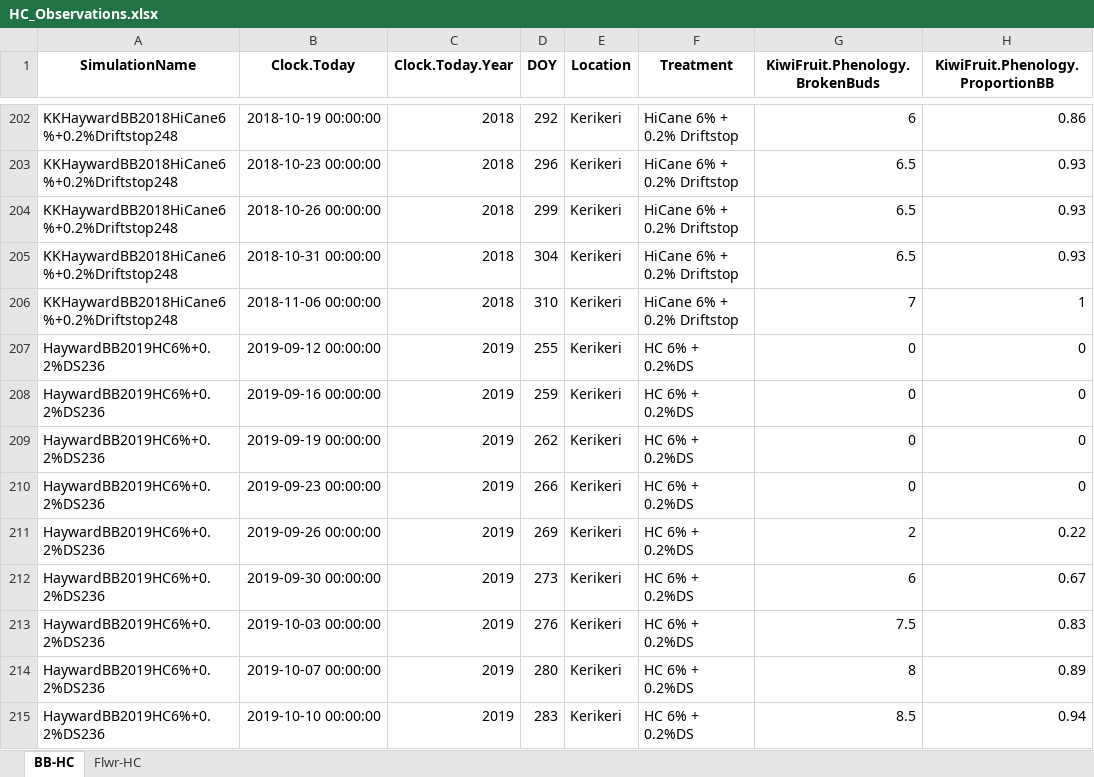
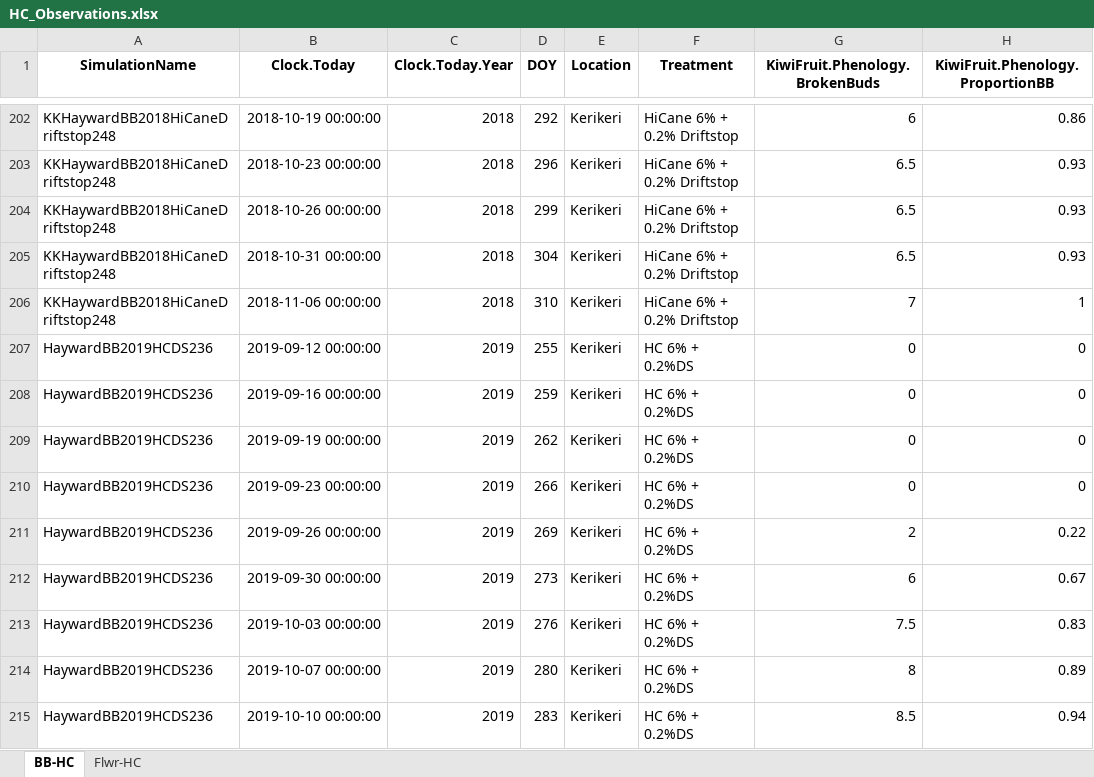
Before and after one commit to Nilo-O-o/ApsimX, an Excel workbook: Prototypes/KiwiFruit/HC_Observations.xlsx, sheet BB-HC, drawn as a sheet; only a part is shown, gaps mark what is left out; values as stored, in another font and other column widths than the file's, no borders; the diff covers the shown part only; the diff names each change by its address in the sheet, - before the commit and + after, or states it on an @@ line.

```diff
--- a/Prototypes/KiwiFruit/HC_Observations.xlsx (sheet BB-HC)
+++ b/Prototypes/KiwiFruit/HC_Observations.xlsx (sheet BB-HC)
-A202:A206 (SimulationName): KKHaywardBB2018HiCane6%+0.2%Driftstop248
+A202:A206 (SimulationName): KKHaywardBB2018HiCaneDriftstop248
-A207:A215 (SimulationName): HaywardBB2019HC6%+0.2%DS236
+A207:A215 (SimulationName): HaywardBB2019HCDS236
```
Also changed, not shown: 142 edited cells elsewhere in this sheet, sheet Flwr-HC, 2 other files.
